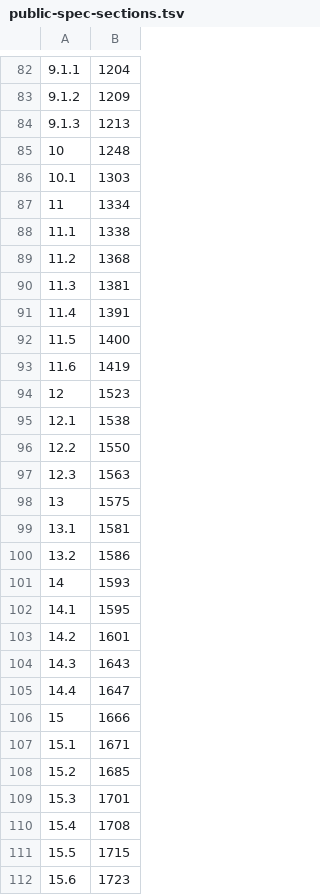
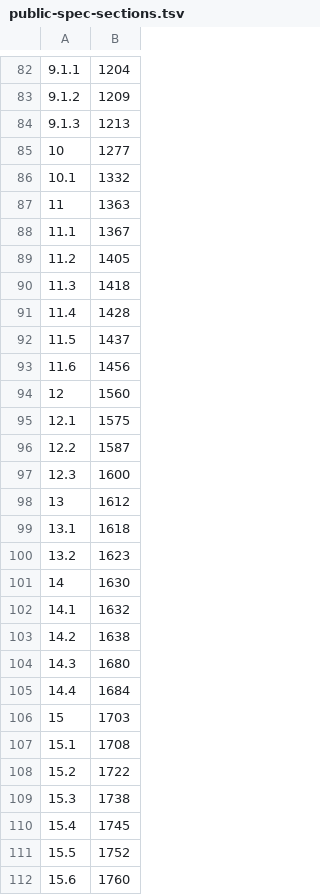
Before and after one commit to kiosk-hq/kiosk, a TSV file: spec/public-spec-sections.tsv, drawn as a sheet; only a part is shown, gaps mark what is left out; the diff covers the shown part only.

```diff
--- a/spec/public-spec-sections.tsv
+++ b/spec/public-spec-sections.tsv
@@ -84,29 +84,29 @@
 9.1.3	1213
-10	1248
-10.1	1303
-11	1334
-11.1	1338
-11.2	1368
-11.3	1381
-11.4	1391
-11.5	1400
-11.6	1419
-12	1523
-12.1	1538
-12.2	1550
-12.3	1563
-13	1575
-13.1	1581
-13.2	1586
-14	1593
-14.1	1595
-14.2	1601
-14.3	1643
-14.4	1647
-15	1666
-15.1	1671
-15.2	1685
-15.3	1701
-15.4	1708
-15.5	1715
-15.6	1723
+10	1277
+10.1	1332
+11	1363
+11.1	1367
+11.2	1405
+11.3	1418
+11.4	1428
+11.5	1437
+11.6	1456
+12	1560
+12.1	1575
+12.2	1587
+12.3	1600
+13	1612
+13.1	1618
+13.2	1623
+14	1630
+14.1	1632
+14.2	1638
+14.3	1680
+14.4	1684
+15	1703
+15.1	1708
+15.2	1722
+15.3	1738
+15.4	1745
+15.5	1752
+15.6	1760
```
Also changed, not shown: 30 edited cells elsewhere in this file, spec/conformance-anchors.tsv.
